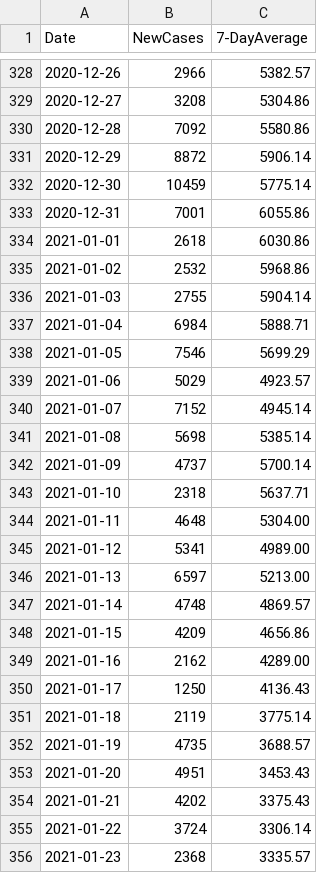
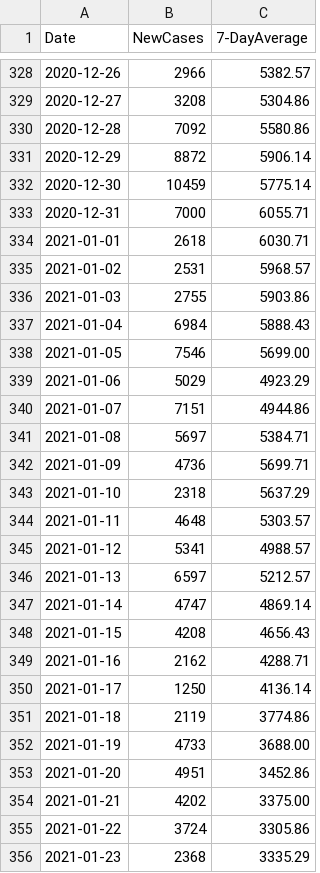
Before and after one commit to covidxix/csvdata, a CSV file: new_cases.csv, drawn as a sheet; only a part is shown, gaps mark what is left out; the diff covers the shown part only.

```diff
--- a/new_cases.csv
+++ b/new_cases.csv
@@ -332,25 +332,25 @@ Date,NewCases,7-DayAverage
 2020-12-30,10459,5775.14
-2020-12-31,7001,6055.86
-2021-01-01,2618,6030.86
-2021-01-02,2532,5968.86
-2021-01-03,2755,5904.14
-2021-01-04,6984,5888.71
-2021-01-05,7546,5699.29
-2021-01-06,5029,4923.57
-2021-01-07,7152,4945.14
-2021-01-08,5698,5385.14
-2021-01-09,4737,5700.14
-2021-01-10,2318,5637.71
-2021-01-11,4648,5304.00
-2021-01-12,5341,4989.00
-2021-01-13,6597,5213.00
-2021-01-14,4748,4869.57
-2021-01-15,4209,4656.86
-2021-01-16,2162,4289.00
-2021-01-17,1250,4136.43
-2021-01-18,2119,3775.14
-2021-01-19,4735,3688.57
-2021-01-20,4951,3453.43
-2021-01-21,4202,3375.43
-2021-01-22,3724,3306.14
-2021-01-23,2368,3335.57
+2020-12-31,7000,6055.71
+2021-01-01,2618,6030.71
+2021-01-02,2531,5968.57
+2021-01-03,2755,5903.86
+2021-01-04,6984,5888.43
+2021-01-05,7546,5699.00
+2021-01-06,5029,4923.29
+2021-01-07,7151,4944.86
+2021-01-08,5697,5384.71
+2021-01-09,4736,5699.71
+2021-01-10,2318,5637.29
+2021-01-11,4648,5303.57
+2021-01-12,5341,4988.57
+2021-01-13,6597,5212.57
+2021-01-14,4747,4869.14
+2021-01-15,4208,4656.43
+2021-01-16,2162,4288.71
+2021-01-17,1250,4136.14
+2021-01-18,2119,3774.86
+2021-01-19,4733,3688.00
+2021-01-20,4951,3452.86
+2021-01-21,4202,3375.00
+2021-01-22,3724,3305.86
+2021-01-23,2368,3335.29
```
Also changed, not shown: 1 added row and 21 edited cells elsewhere in this file, deaths.csv, iva.csv.
